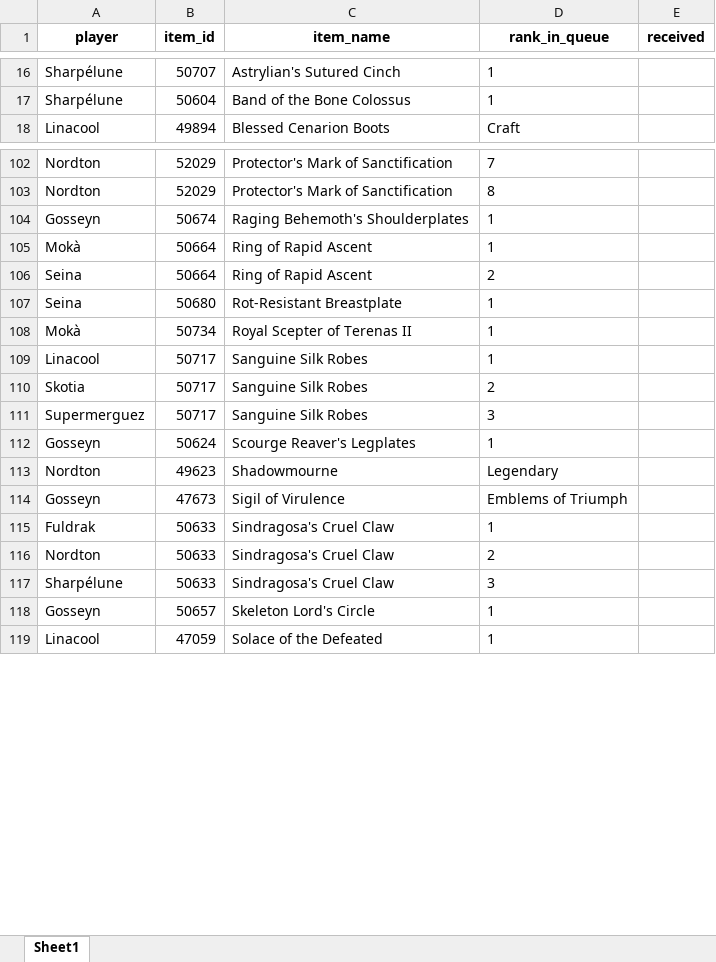
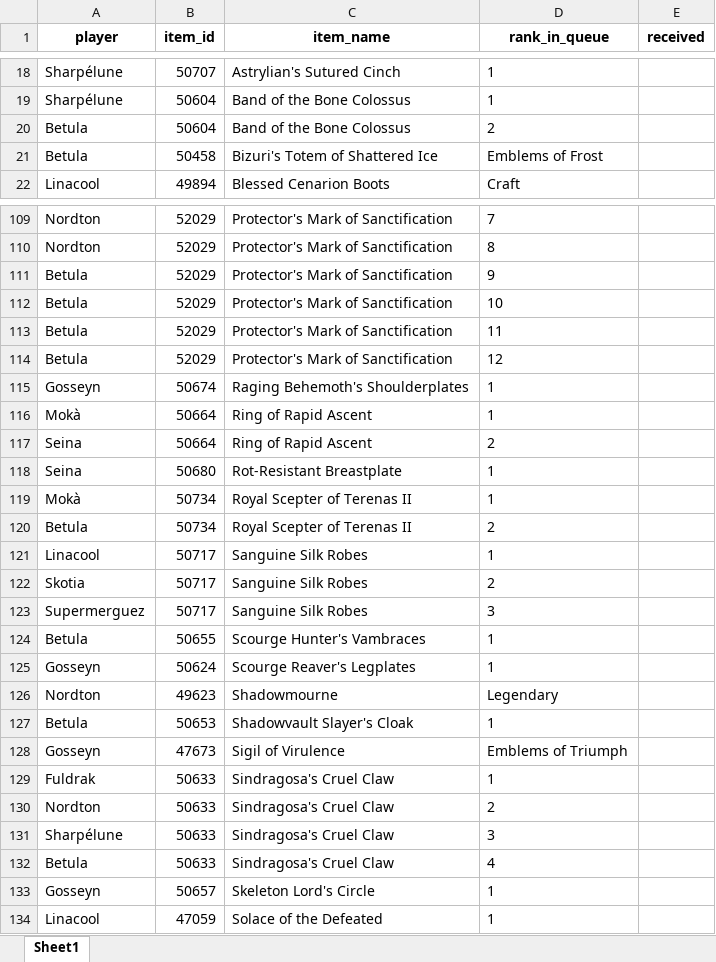
Before and after one commit to Ashargin/Divide-BiS, an Excel workbook: data/players_priorities.xlsx, sheet Sheet1, drawn as a sheet; only a part is shown, gaps mark what is left out; values as stored, in another font and other column widths than the file's, no borders; the diff covers the shown part only; the diff names each change by its address in the sheet, - before the commit and + after, or states it on an @@ line.

Commit message:
add betula

```diff
--- a/data/players_priorities.xlsx (sheet Sheet1)
+++ b/data/players_priorities.xlsx (sheet Sheet1)
+row 20: Betula | 50604 | Band of the Bone Colossus | 2
+row 21: Betula | 50458 | Bizuri's Totem of Shattered Ice | Emblems of Frost
+row 111: Betula | 52029 | Protector's Mark of Sanctification | 9
+row 112: Betula | 52029 | Protector's Mark of Sanctification | 10
+row 113: Betula | 52029 | Protector's Mark of Sanctification | 11
+row 114: Betula | 52029 | Protector's Mark of Sanctification | 12
+row 120: Betula | 50734 | Royal Scepter of Terenas II | 2
+row 124: Betula | 50655 | Scourge Hunter's Vambraces | 1
+row 127: Betula | 50653 | Shadowvault Slayer's Cloak | 1
+row 132: Betula | 50633 | Sindragosa's Cruel Claw | 4
```
Also changed, not shown: 7 added rows and 3 moved rows elsewhere in this sheet, 6 other files.
